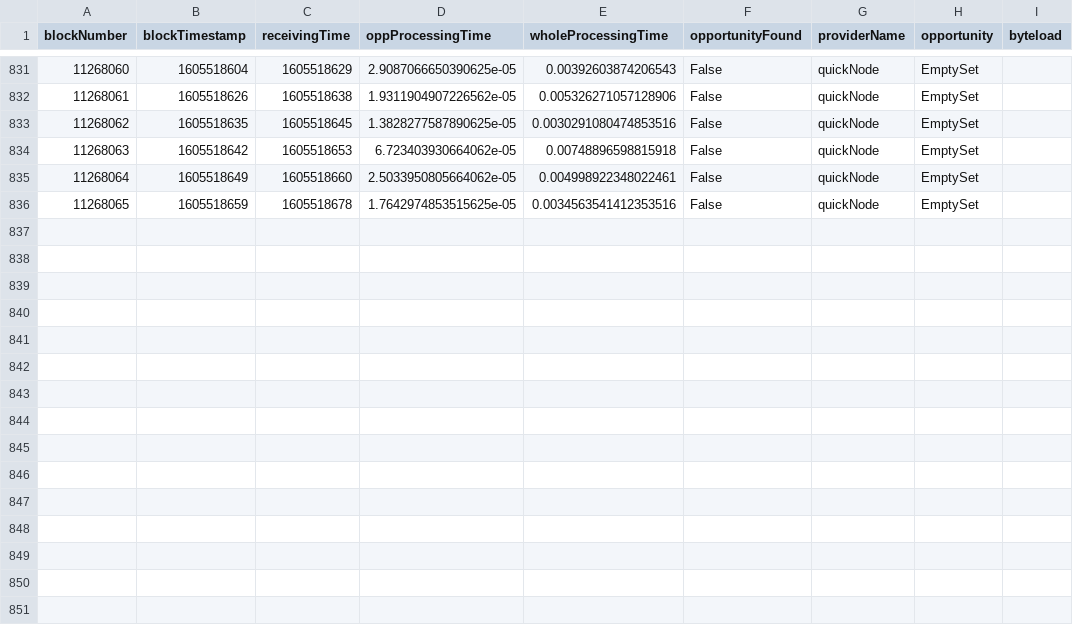
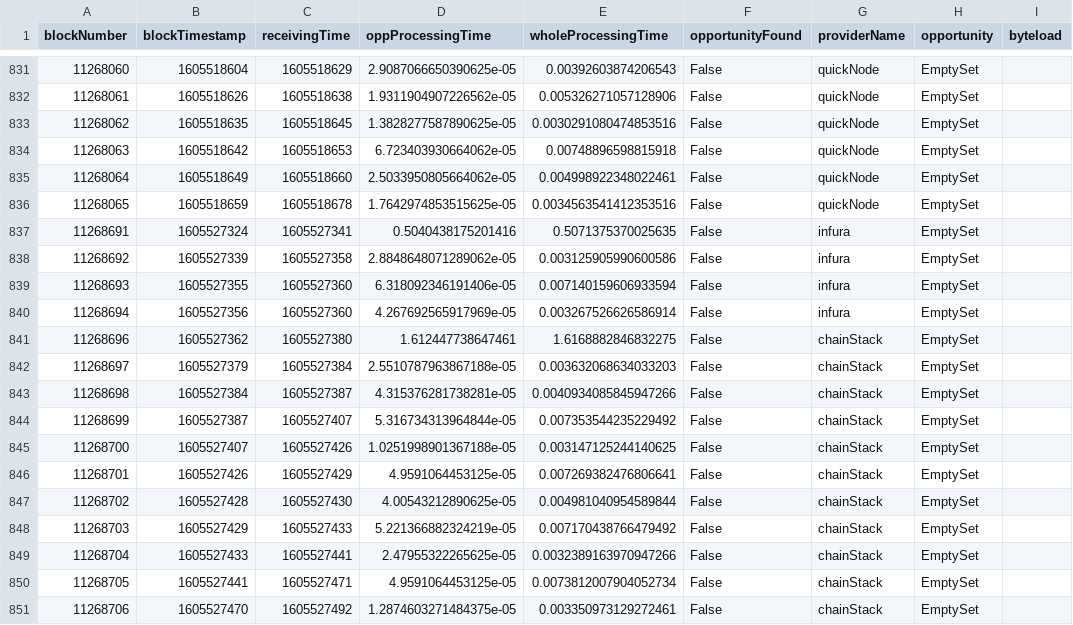
Before and after one commit to halo3mic/mosquito, a CSV file: logs/stats.csv, drawn as a sheet; only a part is shown, gaps mark what is left out; the diff names each change by its address in the sheet, - before the commit and + after, or states it on an @@ line.

```diff
--- a/logs/stats.csv
+++ b/logs/stats.csv
+row 837: 11268691 | 1605527324 | 1605527341 | 0.5040438175201416 | 0.5071375370025635 | False | infura | EmptySet
+row 838: 11268692 | 1605527339 | 1605527358 | 2.8848648071289062e-05 | 0.003125905990600586 | False | infura | EmptySet
+row 839: 11268693 | 1605527355 | 1605527360 | 6.318092346191406e-05 | 0.007140159606933594 | False | infura | EmptySet
+row 840: 11268694 | 1605527356 | 1605527360 | 4.267692565917969e-05 | 0.003267526626586914 | False | infura | EmptySet
+row 841: 11268696 | 1605527362 | 1605527380 | 1.612447738647461 | 1.6168882846832275 | False | chainStack | EmptySet
+row 842: 11268697 | 1605527379 | 1605527384 | 2.5510787963867188e-05 | 0.003632068634033203 | False | chainStack | EmptySet
+row 843: 11268698 | 1605527384 | 1605527387 | 4.315376281738281e-05 | 0.0040934085845947266 | False | chainStack | EmptySet
+row 844: 11268699 | 1605527387 | 1605527407 | 5.316734313964844e-05 | 0.007353544235229492 | False | chainStack | EmptySet
+row 845: 11268700 | 1605527407 | 1605527426 | 1.0251998901367188e-05 | 0.003147125244140625 | False | chainStack | EmptySet
+row 846: 11268701 | 1605527426 | 1605527429 | 4.9591064453125e-05 | 0.007269382476806641 | False | chainStack | EmptySet
+row 847: 11268702 | 1605527428 | 1605527430 | 4.00543212890625e-05 | 0.004981040954589844 | False | chainStack | EmptySet
+row 848: 11268703 | 1605527429 | 1605527433 | 5.221366882324219e-05 | 0.007170438766479492 | False | chainStack | EmptySet
+row 849: 11268704 | 1605527433 | 1605527441 | 2.47955322265625e-05 | 0.0032389163970947266 | False | chainStack | EmptySet
+row 850: 11268705 | 1605527441 | 1605527471 | 4.9591064453125e-05 | 0.0073812007904052734 | False | chainStack | EmptySet
+row 851: 11268706 | 1605527470 | 1605527492 | 1.2874603271484375e-05 | 0.003350973129272461 | False | chainStack | EmptySet
```
Also changed, not shown: logs/performance.csv, 15 other files.
